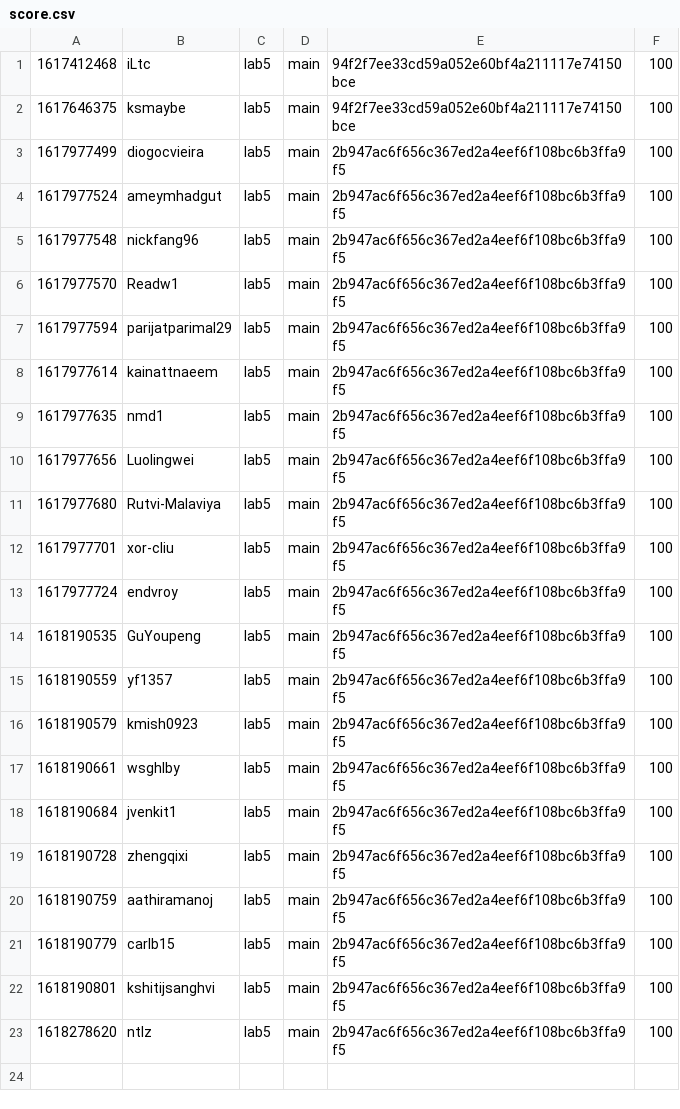
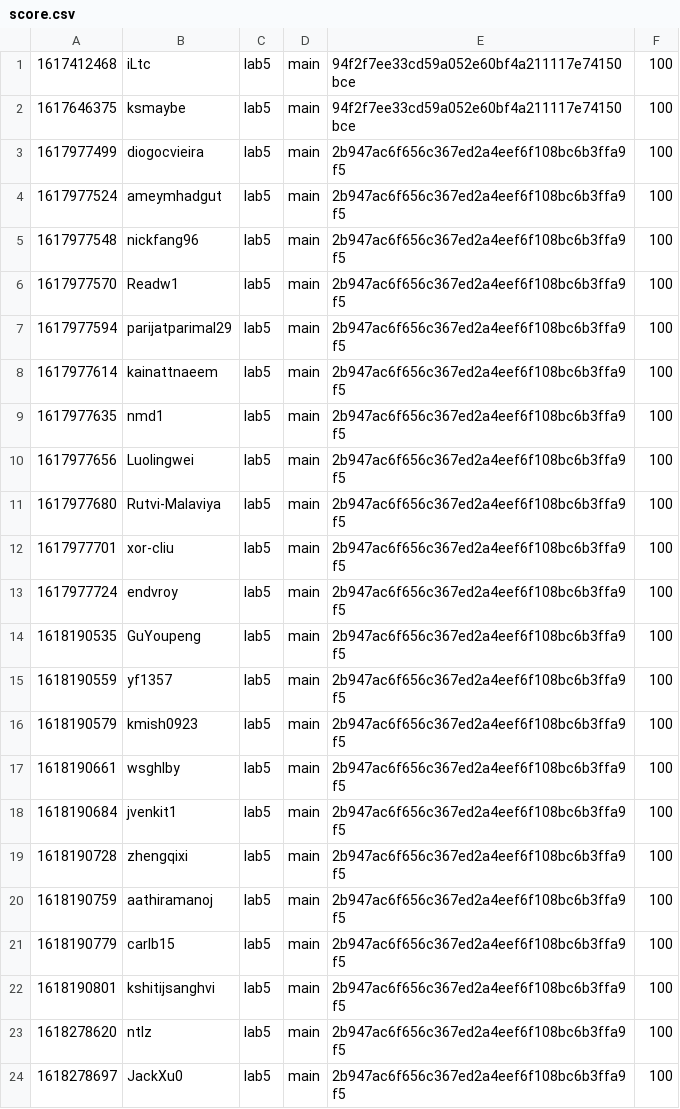
Before and after one commit to nyupcs/pcs-sp21-lab5-scoreboard, a CSV file: score.csv, drawn as a sheet; the diff names each change by its address in the sheet, - before the commit and + after, or states it on an @@ line.

Commit message:
[Score] JackXu0 +100
JackXu0 attacked `main` 2b947ac6f656c367ed2a4eef6f108bc6b3ffa9f5 of lab5

```diff
--- a/score.csv
+++ b/score.csv
+row 24: 1618278697 | JackXu0 | lab5 | main | 2b947ac6f656c367ed2a4eef6f108bc6b3ffa9f5 | 100
```
